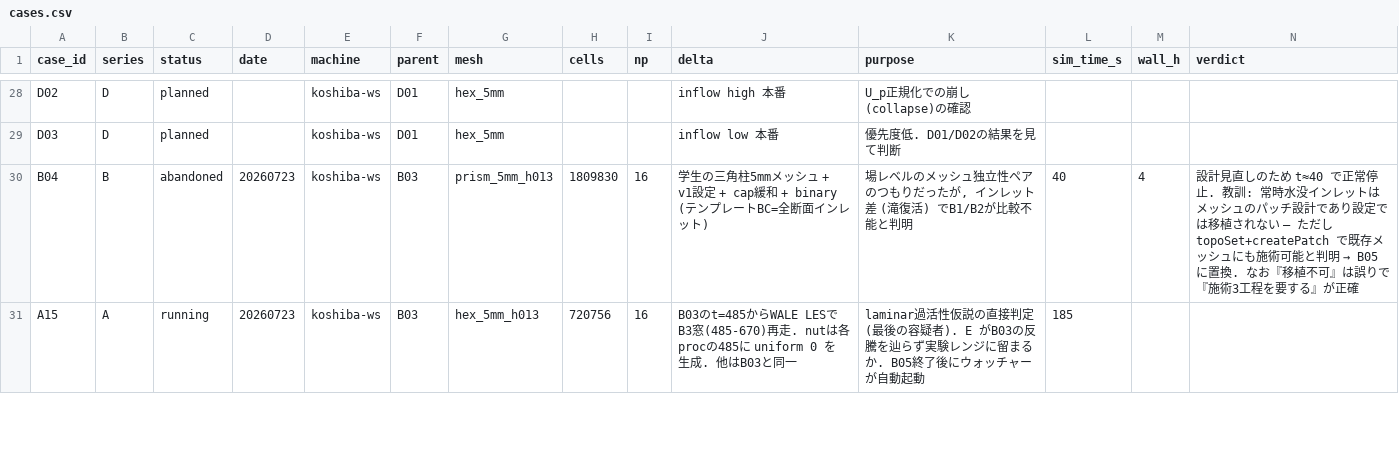
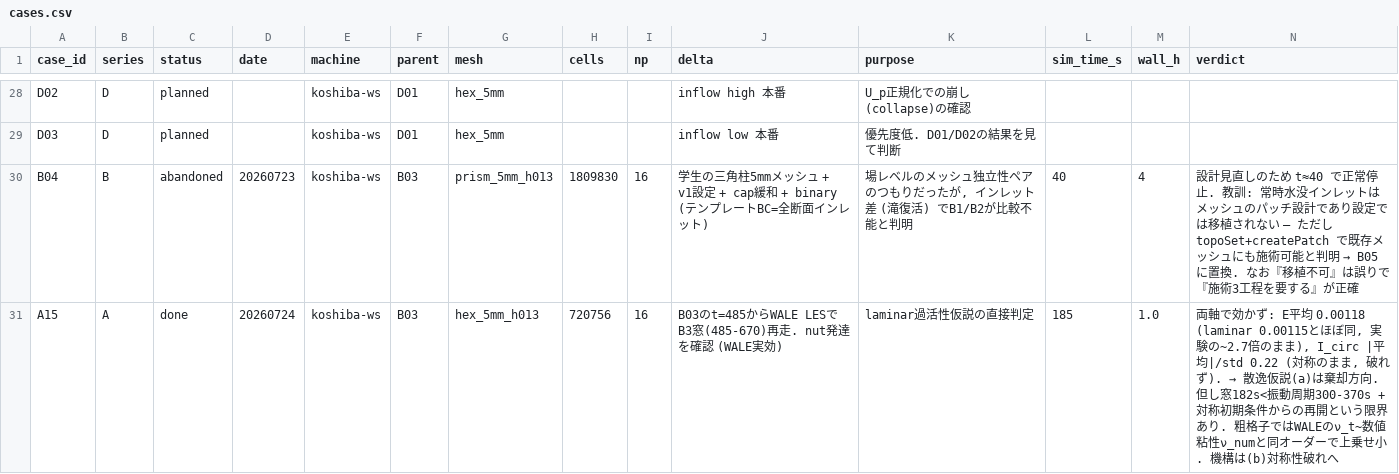
Before and after one commit to kobeline2/psp-singleport-regime, a CSV file: cfd/cases.csv, drawn as a sheet; only a part is shown, gaps mark what is left out; the diff covers the shown part only.

```diff
--- a/cfd/cases.csv
+++ b/cfd/cases.csv
@@ -30,2 +30,2 @@ D03,D,planned,,koshiba-ws,D01,hex_5mm,,,"inflow low 本番","優先度低. D01/D
 B04,B,abandoned,20260723,koshiba-ws,B03,prism_5mm_h013,1809830,16,"学生の三角柱5mmメッシュ + v1設定 + cap緩和 + binary (テンプレートBC=全断面インレット)","場レベルのメッシュ独立性ペアのつもりだったが, インレット差 (滝復活) でB1/B2が比較不能と判明",40,4,"設計見直しのため t≈40 で正常停止. 教訓: 常時水没インレットはメッシュのパッチ設計であり設定では移植されない — ただし topoSet+createPatch で既存メッシュにも施術可能と判明 → B05 に置換. なお『移植不可』は誤りで『施術3工程を要する』が正確"
-A15,A,running,20260723,koshiba-ws,B03,hex_5mm_h013,720756,16,"B03のt=485からWALE LESでB3窓(485-670)再走. nutは各procの485に uniform 0 を生成. 他はB03と同一","laminar過活性仮説の直接判定 (最後の容疑者). E がB03の反騰を辿らず実験レンジに留まるか. B05終了後にウォッチャーが自動起動",185,,
+A15,A,done,20260724,koshiba-ws,B03,hex_5mm_h013,720756,16,"B03のt=485からWALE LESでB3窓(485-670)再走. nut発達を確認 (WALE実効)","laminar過活性仮説の直接判定",185,1.0,"両軸で効かず: E平均 0.00118 (laminar 0.00115とほぼ同, 実験の~2.7倍のまま), I_circ |平均|/std 0.22 (対称のまま, 破れず). → 散逸仮説(a)は棄却方向. 但し窓182s<振動周期300-370s + 対称初期条件からの再開という限界あり. 粗格子ではWALEのν_t~数値粘性ν_numと同オーダーで上乗せ小. 機構は(b)対称性破れへ"
```
Also changed, not shown: 3 edited cells elsewhere in this file, 1 other file.
